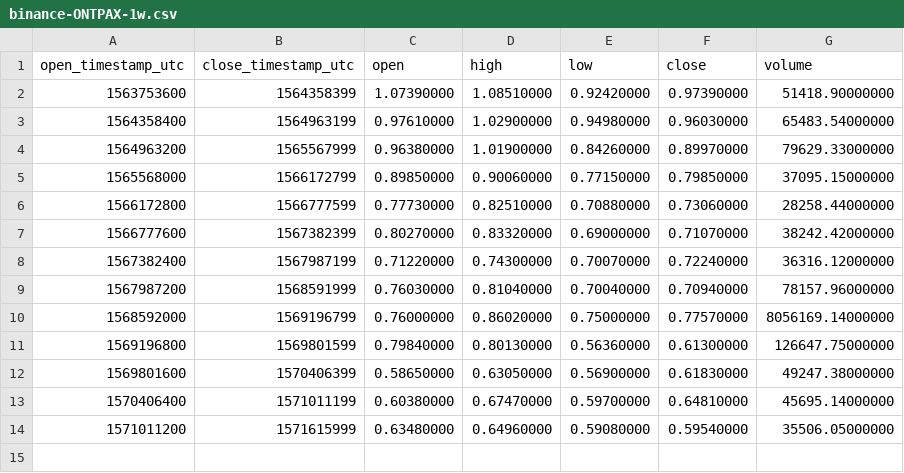
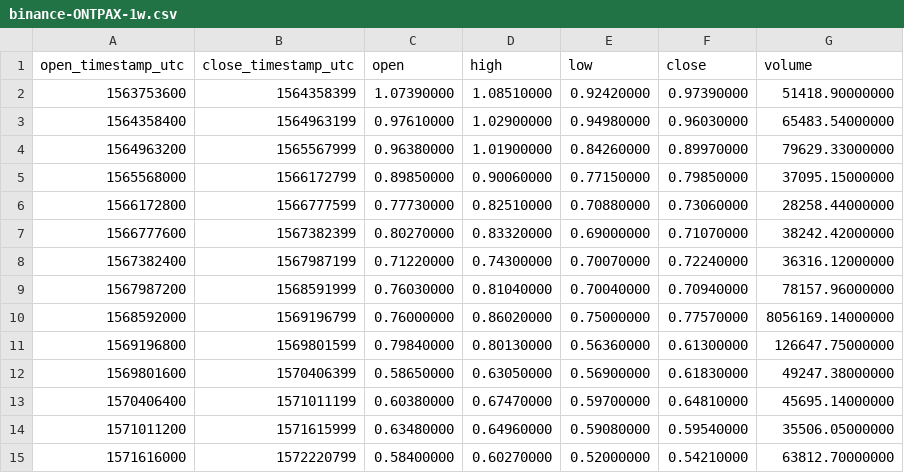
Before and after one commit to cryptobigbro/binance-ONTPAX, a CSV file: binance-ONTPAX-1w.csv, drawn as a sheet.

```diff
--- a/binance-ONTPAX-1w.csv
+++ b/binance-ONTPAX-1w.csv
@@ -14 +14,2 @@ open_timestamp_utc,close_timestamp_utc,open,high,low,close,volume
 1571011200,1571615999,0.63480000,0.64960000,0.59080000,0.59540000,35506.05000000
+1571616000,1572220799,0.58400000,0.60270000,0.52000000,0.54210000,63812.70000000
```
Also changed, not shown: binance-ONTPAX-1d.csv, binance-ONTPAX-1h.csv.
